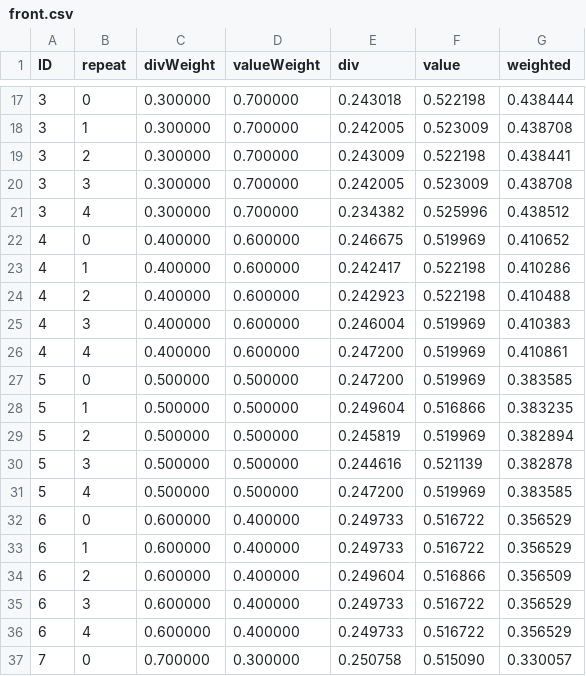
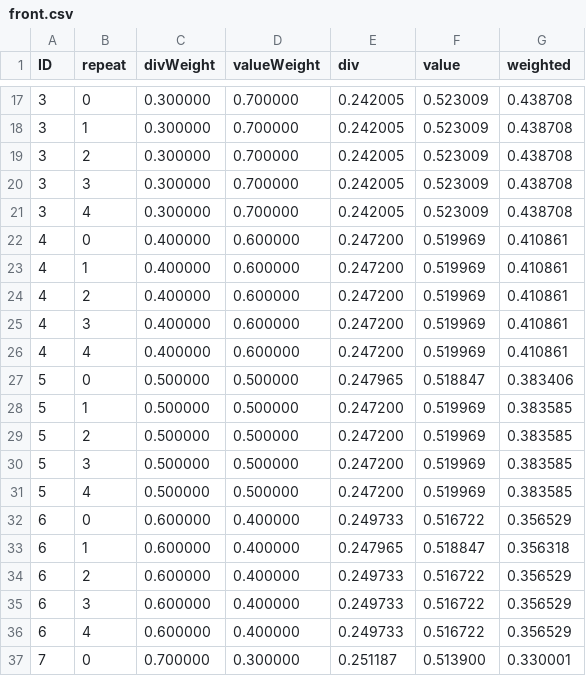
Before and after one commit to hdbeukel/gs-simulation, a CSV file: java/gs-simulation/front.csv, drawn as a sheet; only a part is shown, gaps mark what is left out; the diff covers the shown part only.

```diff
--- a/java/gs-simulation/front.csv
+++ b/java/gs-simulation/front.csv
@@ -17,21 +17,21 @@ ID, repeat, divWeight, valueWeight, div, value, weighted
-3, 0, 0.300000, 0.700000, 0.243018, 0.522198, 0.438444
+3, 0, 0.300000, 0.700000, 0.242005, 0.523009, 0.438708
 3, 1, 0.300000, 0.700000, 0.242005, 0.523009, 0.438708
-3, 2, 0.300000, 0.700000, 0.243009, 0.522198, 0.438441
+3, 2, 0.300000, 0.700000, 0.242005, 0.523009, 0.438708
 3, 3, 0.300000, 0.700000, 0.242005, 0.523009, 0.438708
-3, 4, 0.300000, 0.700000, 0.234382, 0.525996, 0.438512
-4, 0, 0.400000, 0.600000, 0.246675, 0.519969, 0.410652
-4, 1, 0.400000, 0.600000, 0.242417, 0.522198, 0.410286
-4, 2, 0.400000, 0.600000, 0.242923, 0.522198, 0.410488
-4, 3, 0.400000, 0.600000, 0.246004, 0.519969, 0.410383
+3, 4, 0.300000, 0.700000, 0.242005, 0.523009, 0.438708
+4, 0, 0.400000, 0.600000, 0.247200, 0.519969, 0.410861
+4, 1, 0.400000, 0.600000, 0.247200, 0.519969, 0.410861
+4, 2, 0.400000, 0.600000, 0.247200, 0.519969, 0.410861
+4, 3, 0.400000, 0.600000, 0.247200, 0.519969, 0.410861
 4, 4, 0.400000, 0.600000, 0.247200, 0.519969, 0.410861
-5, 0, 0.500000, 0.500000, 0.247200, 0.519969, 0.383585
-5, 1, 0.500000, 0.500000, 0.249604, 0.516866, 0.383235
-5, 2, 0.500000, 0.500000, 0.245819, 0.519969, 0.382894
-5, 3, 0.500000, 0.500000, 0.244616, 0.521139, 0.382878
+5, 0, 0.500000, 0.500000, 0.247965, 0.518847, 0.383406
+5, 1, 0.500000, 0.500000, 0.247200, 0.519969, 0.383585
+5, 2, 0.500000, 0.500000, 0.247200, 0.519969, 0.383585
+5, 3, 0.500000, 0.500000, 0.247200, 0.519969, 0.383585
 5, 4, 0.500000, 0.500000, 0.247200, 0.519969, 0.383585
 6, 0, 0.600000, 0.400000, 0.249733, 0.516722, 0.356529
-6, 1, 0.600000, 0.400000, 0.249733, 0.516722, 0.356529
-6, 2, 0.600000, 0.400000, 0.249604, 0.516866, 0.356509
+6, 1, 0.600000, 0.400000, 0.247965, 0.518847, 0.356318
+6, 2, 0.600000, 0.400000, 0.249733, 0.516722, 0.356529
 6, 3, 0.600000, 0.400000, 0.249733, 0.516722, 0.356529
 6, 4, 0.600000, 0.400000, 0.249733, 0.516722, 0.356529
-7, 0, 0.700000, 0.300000, 0.250758, 0.515090, 0.330057
+7, 0, 0.700000, 0.300000, 0.251187, 0.513900, 0.330001
```
Also changed, not shown: 1 added row, 1 removed row and 70 edited cells elsewhere in this file, 8 other files.
